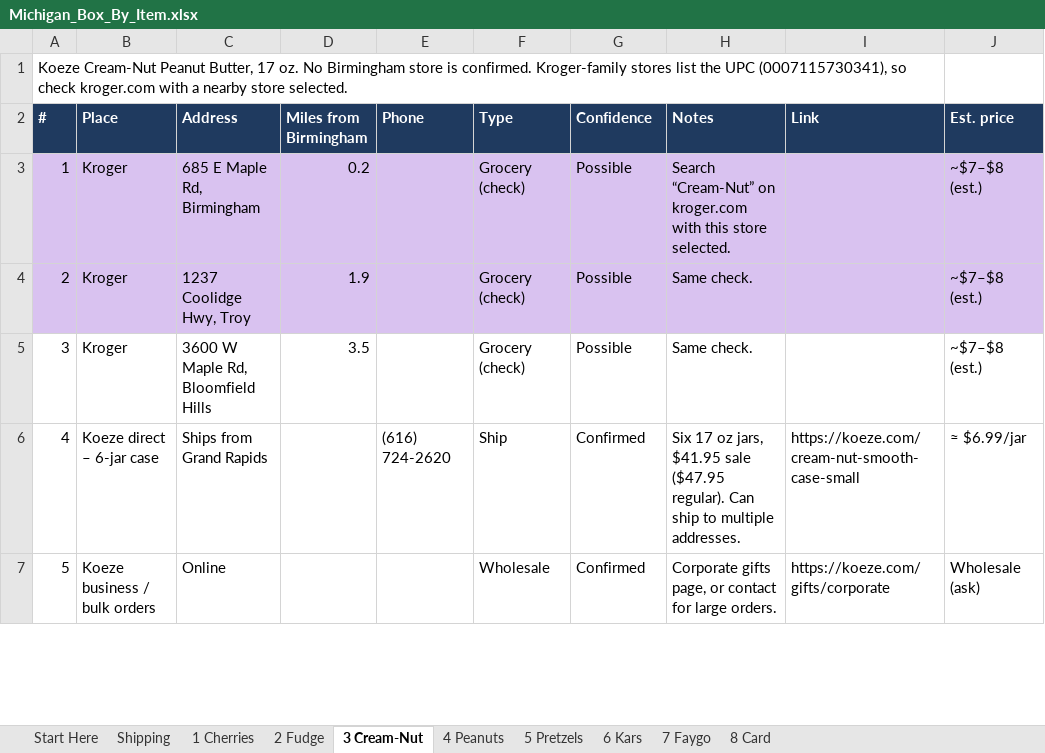
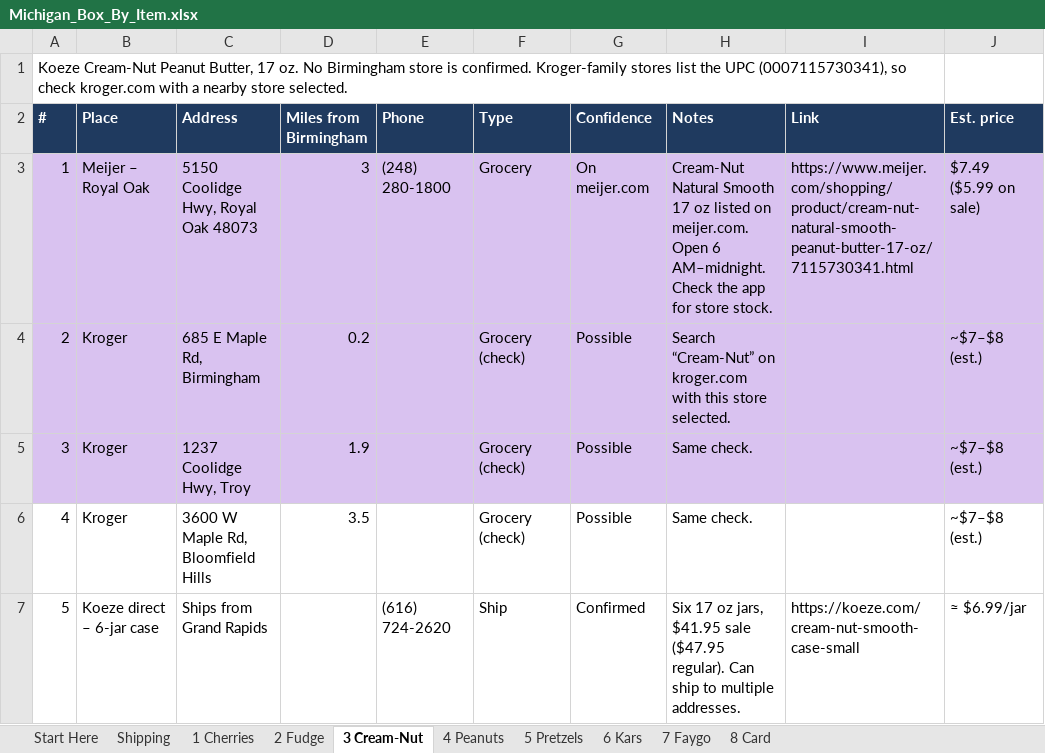
Before and after one commit to paigempope/claude, an Excel workbook: Michigan_Box_By_Item.xlsx, sheet 3 Cream-Nut, drawn as a sheet; only a part is shown; the shorter side is filled out with more unchanged rows; values as stored, in another font and other column widths than the file's, no borders; addresses are those after the commit; the diff names each change by its address in the sheet, - before the commit and + after, or states it on an @@ line.

```diff
--- a/Michigan_Box_By_Item.xlsx (sheet 3 Cream-Nut)
+++ b/Michigan_Box_By_Item.xlsx (sheet 3 Cream-Nut)
+row 3: 1 | Meijer – Royal Oak | 5150 Coolidge Hwy, Royal Oak 48073 | 3 | (248) 280-1800 | Grocery | On meijer.com | Cream-Nut Natural Smooth 17 oz listed on meijer.com. Open 6 AM–midnight. Check the app for store stock. | https://www.meijer.com/shopping/product/cream-nut-natural-smooth-peanut-butter-17-oz/7115730341.html | $7.49 ($5.99 on sale)
@@ column A (#) renumbered between rows 4 and 10 @@
```
Also changed, not shown: sheet 7 Faygo, sheet 5 Pretzels, sheet Start Here.
